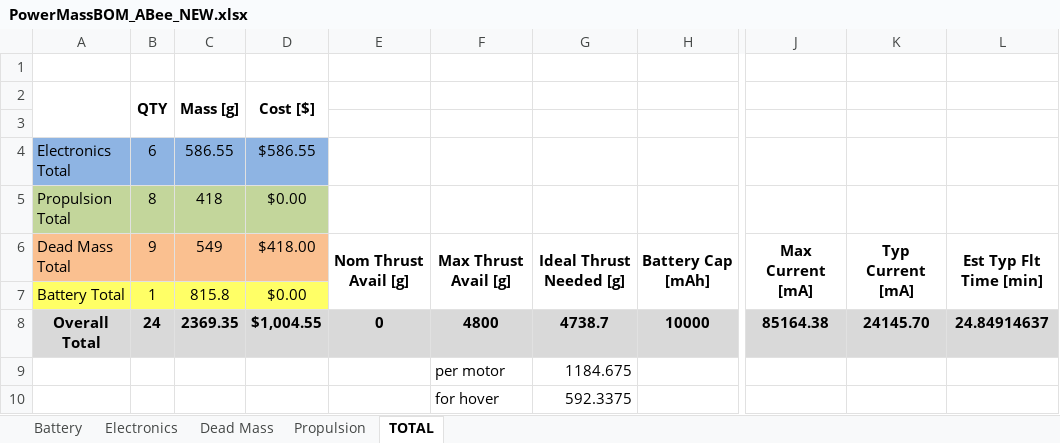
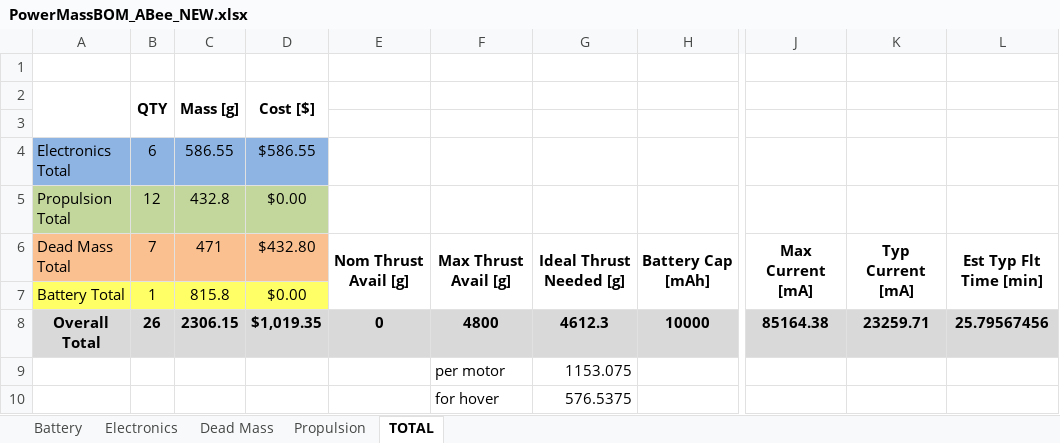
Before and after one commit to dtbinh/FlyNet, an Excel workbook: Technical/Technical Budgets/PowerMassBOM_ABee_NEW.xlsx, sheet TOTAL, drawn as a sheet; only a part is shown, gaps mark what is left out; values as stored, in another font and other column widths than the file's, no borders; the diff names each change by its address in the sheet, - before the commit and + after, or states it on an @@ line.

```diff
--- a/Technical/Technical Budgets/PowerMassBOM_ABee_NEW.xlsx (sheet TOTAL)
+++ b/Technical/Technical Budgets/PowerMassBOM_ABee_NEW.xlsx (sheet TOTAL)
-B5 (QTY): 8
+B5 (QTY): 12
-C5 (Mass [g]): 418
+C5 (Mass [g]): 432.8
-B6 (QTY): 9
+B6 (QTY): 7
-C6 (Mass [g]): 549
+C6 (Mass [g]): 471
-D6 (Cost [$]): $418.00
+D6 (Cost [$]): $432.80
-B8 (QTY): 24
+B8 (QTY): 26
-C8 (Mass [g]): 2369.35
+C8 (Mass [g]): 2306.15
-D8 (Cost [$]): $1,004.55
+D8 (Cost [$]): $1,019.35
-G8: 4738.7
+G8: 4612.3
-K8: 24145.70
+K8: 23259.71
-L8: 24.84914637
+L8: 25.79567456
-G9: 1184.675
+G9: 1153.075
-G10: 592.3375
+G10: 576.5375
```
Also changed, not shown: sheet Propulsion, sheet Dead Mass, formulas that keep their value, 1 other file.
